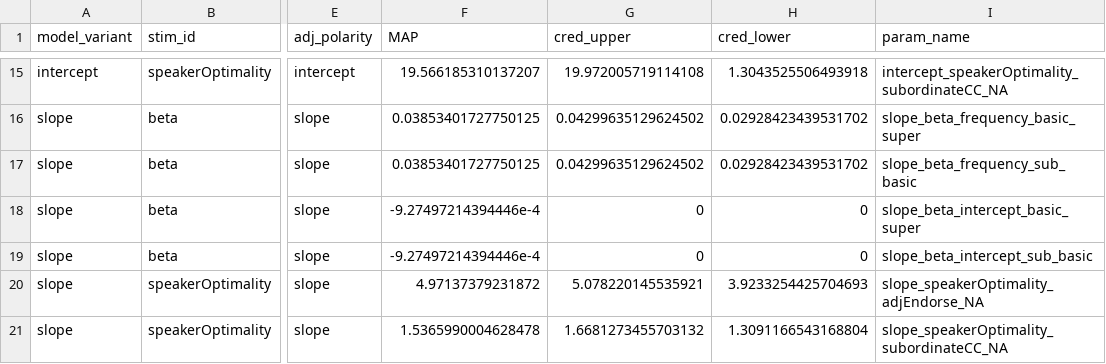
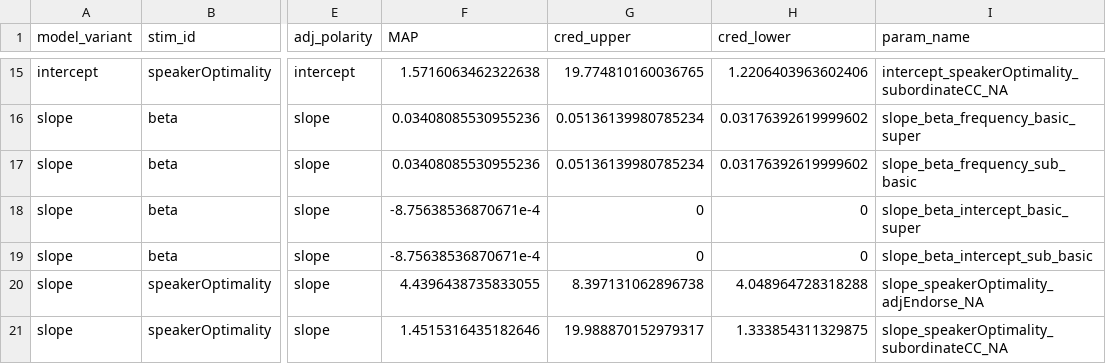
Before and after one commit to mhtess/comparison-class, a CSV file: writing/paper/csv_data_4_tex/model_params_cis.csv, drawn as a sheet; only a part is shown, gaps mark what is left out; the diff covers the shown part only; the diff names each change by its address in the sheet, - before the commit and + after, or states it on an @@ line.

```diff
--- a/writing/paper/csv_data_4_tex/model_params_cis.csv
+++ b/writing/paper/csv_data_4_tex/model_params_cis.csv
-F15 (MAP): 19.566185310137207
+F15 (MAP): 1.5716063462322638
-G15 (cred_upper): 19.972005719114108
+G15 (cred_upper): 19.774810160036765
-H15 (cred_lower): 1.3043525506493918
+H15 (cred_lower): 1.2206403963602406
-F16:F17 (MAP): 0.03853401727750125
+F16:F17 (MAP): 0.03408085530955236
-G16:G17 (cred_upper): 0.04299635129624502
+G16:G17 (cred_upper): 0.05136139980785234
-H16:H17 (cred_lower): 0.02928423439531702
+H16:H17 (cred_lower): 0.03176392619999602
-F18:F19 (MAP): -9.27497214394446e-4
+F18:F19 (MAP): -8.75638536870671e-4
-F20 (MAP): 4.97137379231872
+F20 (MAP): 4.4396438735833055
-G20 (cred_upper): 5.078220145535921
+G20 (cred_upper): 8.397131062896738
-H20 (cred_lower): 3.9233254425704693
+H20 (cred_lower): 4.048964728318288
-F21 (MAP): 1.5365990004628478
+F21 (MAP): 1.4515316435182646
-G21 (cred_upper): 1.6681273455703132
+G21 (cred_upper): 19.988870152979317
-H21 (cred_lower): 1.3091166543168804
+H21 (cred_lower): 1.333854311329875
```
Also changed, not shown: 35 edited cells elsewhere in this file, writing/paper/csv_data_4_tex/mse_r2_table.csv, 5 other files.
